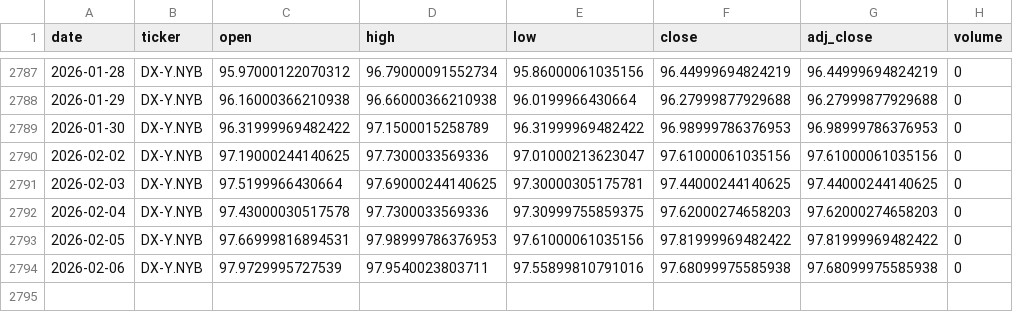
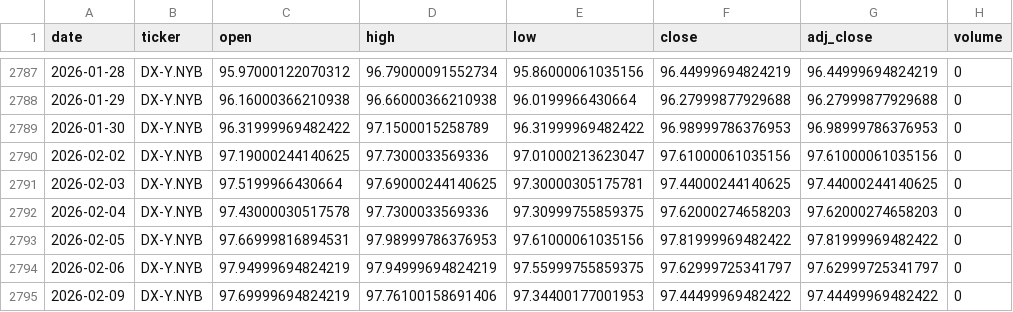
Before and after one commit to zid036116-ship-it/-, a CSV file: docs/market_data/美元指数DXY__DX-Y.NYB.csv, drawn as a sheet; only a part is shown, gaps mark what is left out.

Commit message:
auto: update market_data 2026-02-09T08:04:22Z

```diff
--- a/docs/market_data/美元指数DXY__DX-Y.NYB.csv
+++ b/docs/market_data/美元指数DXY__DX-Y.NYB.csv
@@ -2793,2 +2793,3 @@
 2026-02-05,DX-Y.NYB,97.66999816894531,97.98999786376953,97.61000061035156,97.81999969482422,97.81999969482422,0
-2026-02-06,DX-Y.NYB,97.9729995727539,97.9540023803711,97.55899810791016,97.68099975585938,97.68099975585938,0
+2026-02-06,DX-Y.NYB,97.94999694824219,97.94999694824219,97.55999755859375,97.62999725341797,97.62999725341797,0
+2026-02-09,DX-Y.NYB,97.69999694824219,97.76100158691406,97.34400177001953,97.44499969482422,97.44499969482422,0
```
Also changed, not shown: market_data/Nikkei225 日本日经225___N225.csv, market_data/SSE Composite 上证指数__000001.SS.csv, 2 other files.
